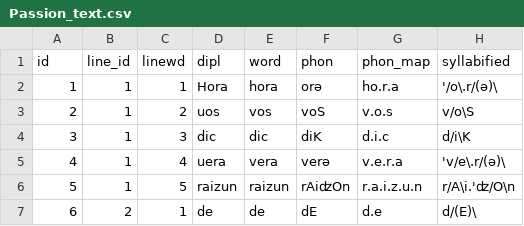
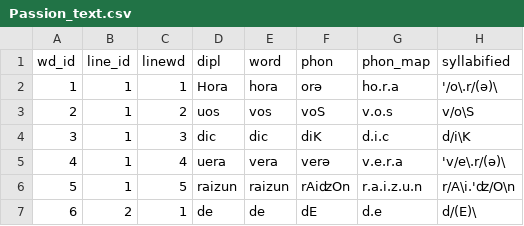
Before and after one commit to rainsfordtm/ogr, a CSV file: src/csv/textcsv/Passion_text.csv, drawn as a sheet; only a part is shown; the diff names each change by its address in the sheet, - before the commit and + after, or states it on an @@ line.

Commit message:
Fixed small bug in Passion

```diff
--- a/src/csv/textcsv/Passion_text.csv
+++ b/src/csv/textcsv/Passion_text.csv
-A1: id
+A1: wd_id
```
